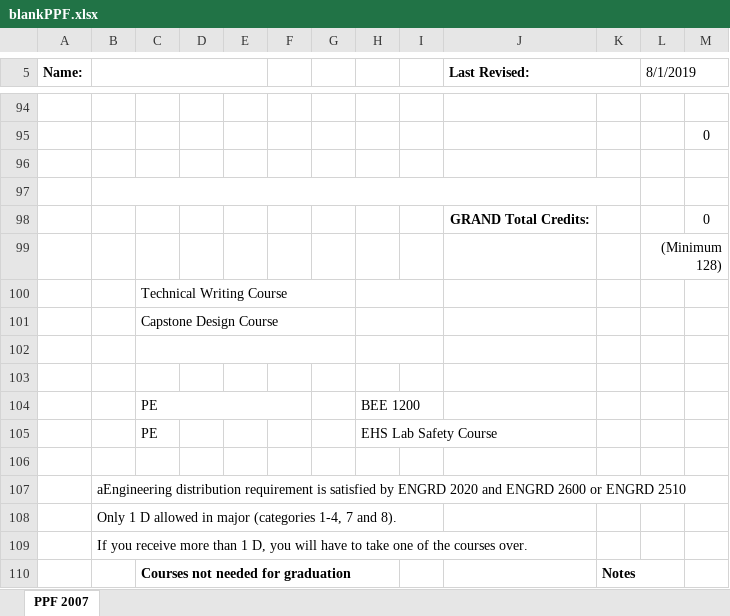
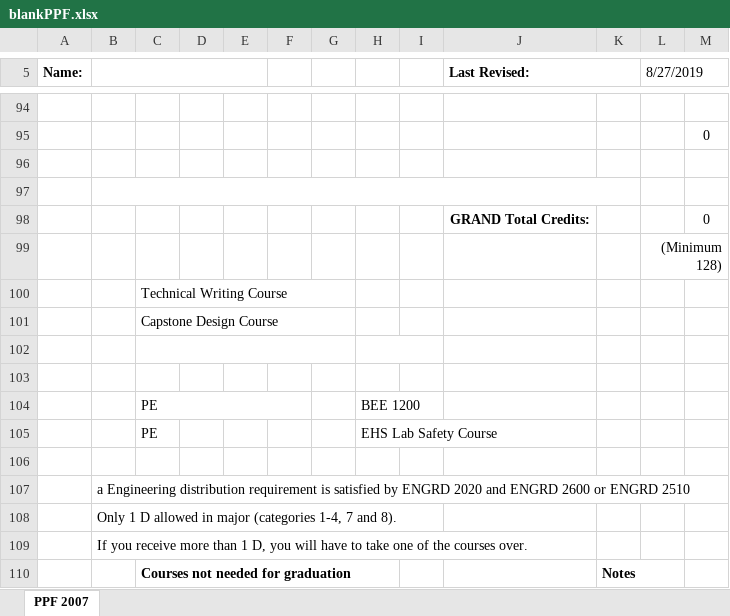
Before and after one commit to jmp448/ppfproj, an Excel workbook: blankPPF.xlsx, sheet PPF 2007, drawn as a sheet; only a part is shown, gaps mark what is left out; values as stored, in another font and other column widths than the file's, no borders; the diff names each change by its address in the sheet, - before the commit and + after, or states it on an @@ line.

```diff
--- a/blankPPF.xlsx (sheet PPF 2007)
+++ b/blankPPF.xlsx (sheet PPF 2007)
-L5: 8/1/2019
+L5: 8/27/2019
-H100:I100 merged
-H101:I101 merged
-B107: aEngineering distribution requirement…
+B107: a Engineering distribution requirement…
```
Also changed, not shown: 17 other files.
